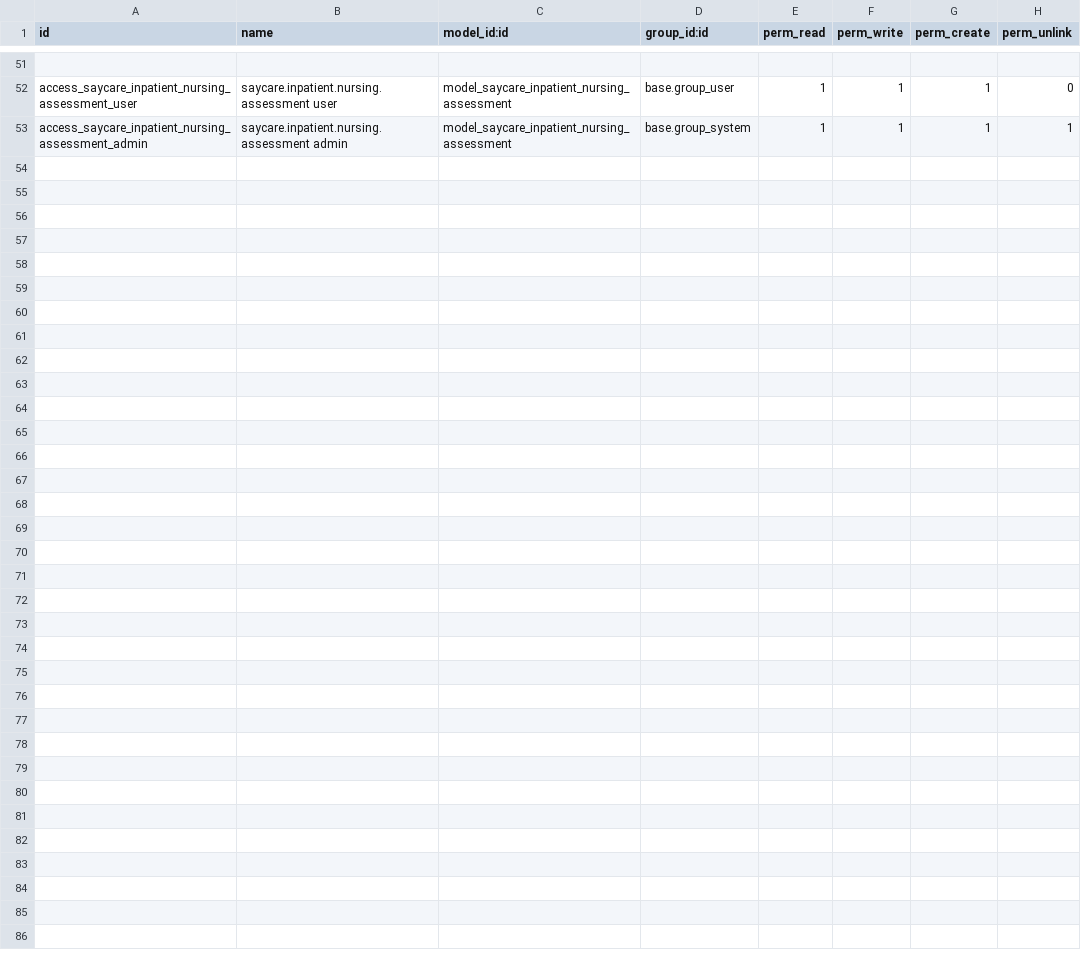
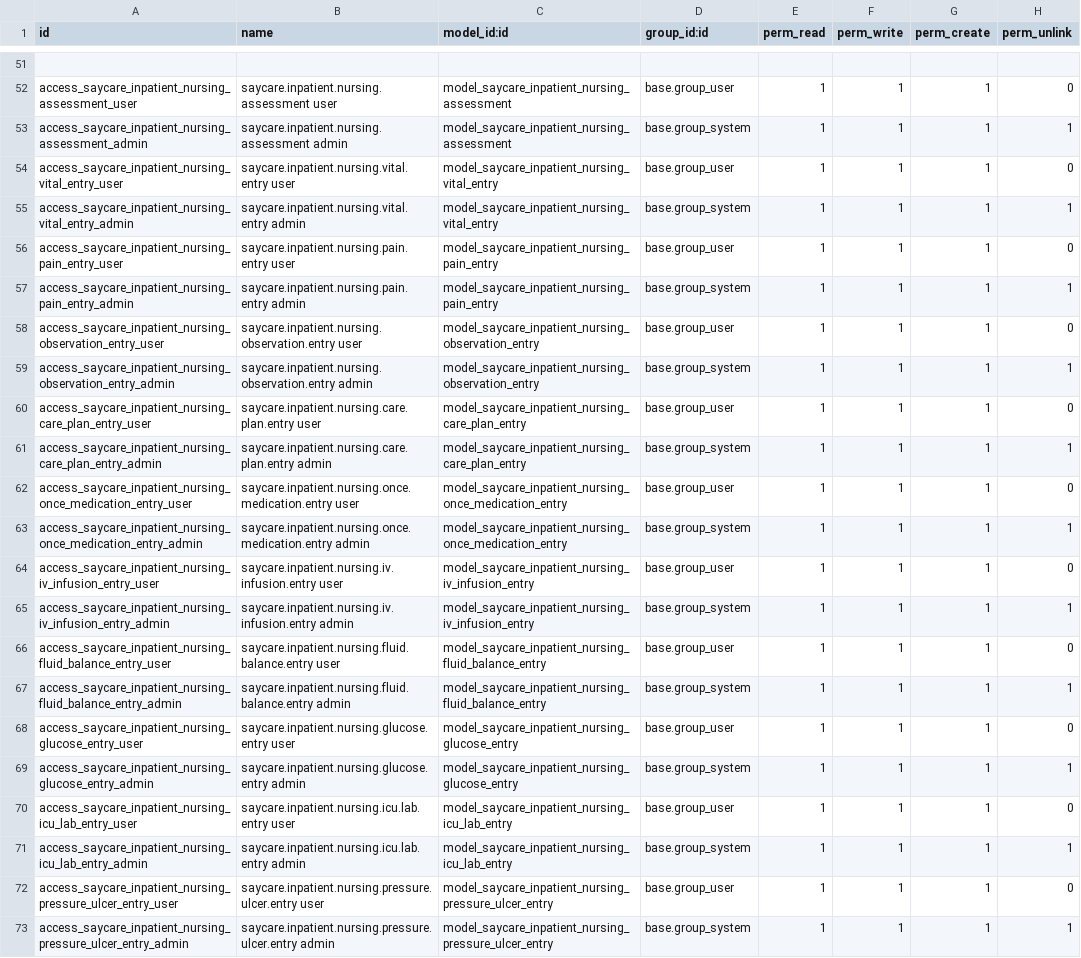
Before and after one commit to maanaar/TOUKH_backend, a CSV file: security/ir.model.access.csv, drawn as a sheet; only a part is shown, gaps mark what is left out.

Commit message:
Add inpatient nursing sheets API

```diff
--- a/security/ir.model.access.csv
+++ b/security/ir.model.access.csv
@@ -53 +53,21 @@ access_saycare_inpatient_nursing_assessment_user,saycare.inpatient.nursing.asses
 access_saycare_inpatient_nursing_assessment_admin,saycare.inpatient.nursing.assessment admin,model_saycare_inpatient_nursing_assessment,base.group_system,1,1,1,1
+access_saycare_inpatient_nursing_vital_entry_user,saycare.inpatient.nursing.vital.entry user,model_saycare_inpatient_nursing_vital_entry,base.group_user,1,1,1,0
+access_saycare_inpatient_nursing_vital_entry_admin,saycare.inpatient.nursing.vital.entry admin,model_saycare_inpatient_nursing_vital_entry,base.group_system,1,1,1,1
+access_saycare_inpatient_nursing_pain_entry_user,saycare.inpatient.nursing.pain.entry user,model_saycare_inpatient_nursing_pain_entry,base.group_user,1,1,1,0
+access_saycare_inpatient_nursing_pain_entry_admin,saycare.inpatient.nursing.pain.entry admin,model_saycare_inpatient_nursing_pain_entry,base.group_system,1,1,1,1
+access_saycare_inpatient_nursing_observation_entry_user,saycare.inpatient.nursing.observation.entry user,model_saycare_inpatient_nursing_observation_entry,base.group_user,1,1,1,0
+access_saycare_inpatient_nursing_observation_entry_admin,saycare.inpatient.nursing.observation.entry admin,model_saycare_inpatient_nursing_observation_entry,base.group_system,1,1,1,1
+access_saycare_inpatient_nursing_care_plan_entry_user,saycare.inpatient.nursing.care.plan.entry user,model_saycare_inpatient_nursing_care_plan_entry,base.group_user,1,1,1,0
+access_saycare_inpatient_nursing_care_plan_entry_admin,saycare.inpatient.nursing.care.plan.entry admin,model_saycare_inpatient_nursing_care_plan_entry,base.group_system,1,1,1,1
+access_saycare_inpatient_nursing_once_medication_entry_user,saycare.inpatient.nursing.once.medication.entry user,model_saycare_inpatient_nursing_once_medication_entry,base.group_user,1,1,1,0
+access_saycare_inpatient_nursing_once_medication_entry_admin,saycare.inpatient.nursing.once.medication.entry admin,model_saycare_inpatient_nursing_once_medication_entry,base.group_system,1,1,1,1
+access_saycare_inpatient_nursing_iv_infusion_entry_user,saycare.inpatient.nursing.iv.infusion.entry user,model_saycare_inpatient_nursing_iv_infusion_entry,base.group_user,1,1,1,0
+access_saycare_inpatient_nursing_iv_infusion_entry_admin,saycare.inpatient.nursing.iv.infusion.entry admin,model_saycare_inpatient_nursing_iv_infusion_entry,base.group_system,1,1,1,1
+access_saycare_inpatient_nursing_fluid_balance_entry_user,saycare.inpatient.nursing.fluid.balance.entry user,model_saycare_inpatient_nursing_fluid_balance_entry,base.group_user,1,1,1,0
+access_saycare_inpatient_nursing_fluid_balance_entry_admin,saycare.inpatient.nursing.fluid.balance.entry admin,model_saycare_inpatient_nursing_fluid_balance_entry,base.group_system,1,1,1,1
+access_saycare_inpatient_nursing_glucose_entry_user,saycare.inpatient.nursing.glucose.entry user,model_saycare_inpatient_nursing_glucose_entry,base.group_user,1,1,1,0
+access_saycare_inpatient_nursing_glucose_entry_admin,saycare.inpatient.nursing.glucose.entry admin,model_saycare_inpatient_nursing_glucose_entry,base.group_system,1,1,1,1
+access_saycare_inpatient_nursing_icu_lab_entry_user,saycare.inpatient.nursing.icu.lab.entry user,model_saycare_inpatient_nursing_icu_lab_entry,base.group_user,1,1,1,0
+access_saycare_inpatient_nursing_icu_lab_entry_admin,saycare.inpatient.nursing.icu.lab.entry admin,model_saycare_inpatient_nursing_icu_lab_entry,base.group_system,1,1,1,1
+access_saycare_inpatient_nursing_pressure_ulcer_entry_user,saycare.inpatient.nursing.pressure.ulcer.entry user,model_saycare_inpatient_nursing_pressure_ulcer_entry,base.group_user,1,1,1,0
+access_saycare_inpatient_nursing_pressure_ulcer_entry_admin,saycare.inpatient.nursing.pressure.ulcer.entry admin,model_saycare_inpatient_nursing_pressure_ulcer_entry,base.group_system,1,1,1,1
```
Also changed, not shown: 5 other files.
